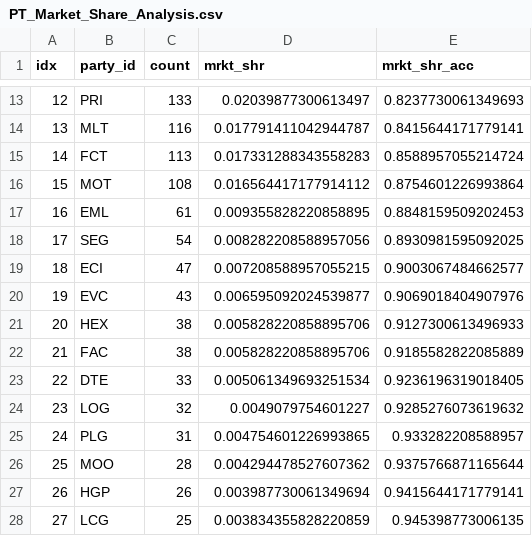
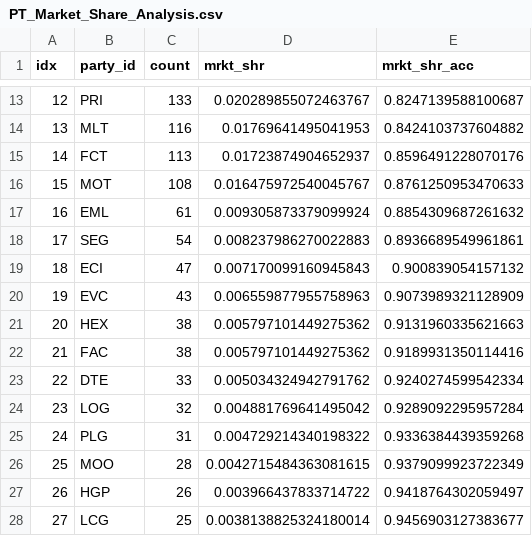
Before and after one commit to pmreis/emobility, a CSV file: data/outputs/PT_Market_Share_Analysis.csv, drawn as a sheet; only a part is shown, gaps mark what is left out; the diff covers the shown part only.

```diff
--- a/data/outputs/PT_Market_Share_Analysis.csv
+++ b/data/outputs/PT_Market_Share_Analysis.csv
@@ -13,16 +13,16 @@ idx,party_id,count,mrkt_shr,mrkt_shr_acc
-12,PRI,133,0.02039877300613497,0.8237730061349693
-13,MLT,116,0.017791411042944787,0.8415644171779141
-14,FCT,113,0.017331288343558283,0.8588957055214724
-15,MOT,108,0.016564417177914112,0.8754601226993864
-16,EML,61,0.009355828220858895,0.8848159509202453
-17,SEG,54,0.008282208588957056,0.8930981595092025
-18,ECI,47,0.007208588957055215,0.9003067484662577
-19,EVC,43,0.006595092024539877,0.9069018404907976
-20,HEX,38,0.005828220858895706,0.9127300613496933
-21,FAC,38,0.005828220858895706,0.9185582822085889
-22,DTE,33,0.005061349693251534,0.9236196319018405
-23,LOG,32,0.0049079754601227,0.9285276073619632
-24,PLG,31,0.004754601226993865,0.933282208588957
-25,MOO,28,0.004294478527607362,0.9375766871165644
-26,HGP,26,0.003987730061349694,0.9415644171779141
-27,LCG,25,0.003834355828220859,0.945398773006135
+12,PRI,133,0.020289855072463767,0.8247139588100687
+13,MLT,116,0.01769641495041953,0.8424103737604882
+14,FCT,113,0.01723874904652937,0.8596491228070176
+15,MOT,108,0.016475972540045767,0.8761250953470633
+16,EML,61,0.009305873379099924,0.8854309687261632
+17,SEG,54,0.008237986270022883,0.8936689549961861
+18,ECI,47,0.007170099160945843,0.900839054157132
+19,EVC,43,0.006559877955758963,0.9073989321128909
+20,HEX,38,0.005797101449275362,0.9131960335621663
+21,FAC,38,0.005797101449275362,0.9189931350114416
+22,DTE,33,0.005034324942791762,0.9240274599542334
+23,LOG,32,0.004881769641495042,0.9289092295957284
+24,PLG,31,0.004729214340198322,0.9336384439359268
+25,MOO,28,0.0042715484363081615,0.9379099923722349
+26,HGP,26,0.003966437833714722,0.9418764302059497
+27,LCG,25,0.0038138825324180014,0.9456903127383677
```
Also changed, not shown: 144 edited cells elsewhere in this file, data/outputs/PT_Chargers.csv, data/outputs/PT_Chargers_Per_Municipality.csv, 2 other files.
